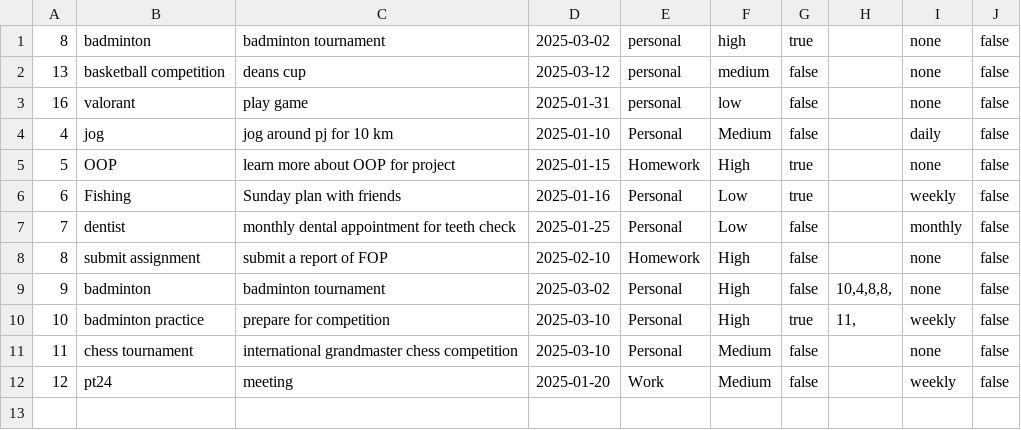
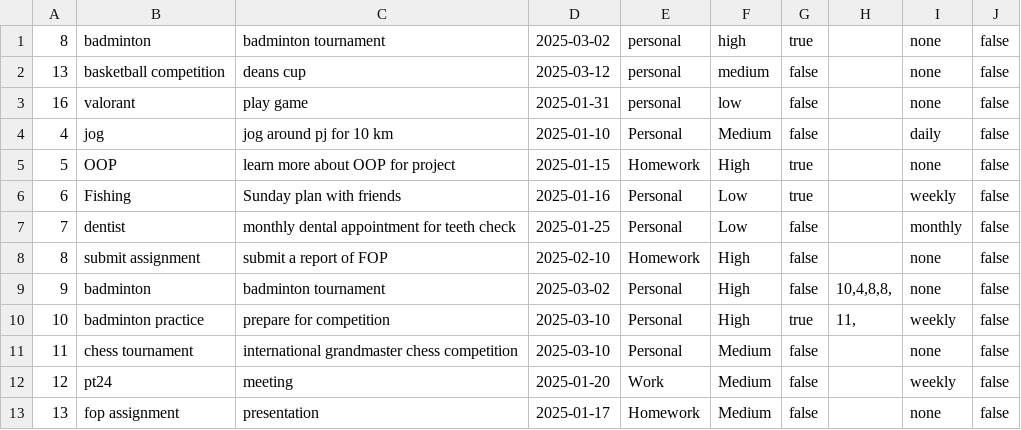
Before and after one commit to Heng-Yi-Kang/Lumiere, a CSV file: resource/tasks.csv, drawn as a sheet.

Commit message:
edit task2

```diff
--- a/resource/tasks.csv
+++ b/resource/tasks.csv
@@ -12 +12,2 @@
 "12","pt24 ","meeting","2025-01-20","Work","Medium","false","","weekly","false"
+"13","fop assignment","presentation","2025-01-17","Homework","Medium","false","","none","false"
```
Also changed, not shown: 3 other files.
